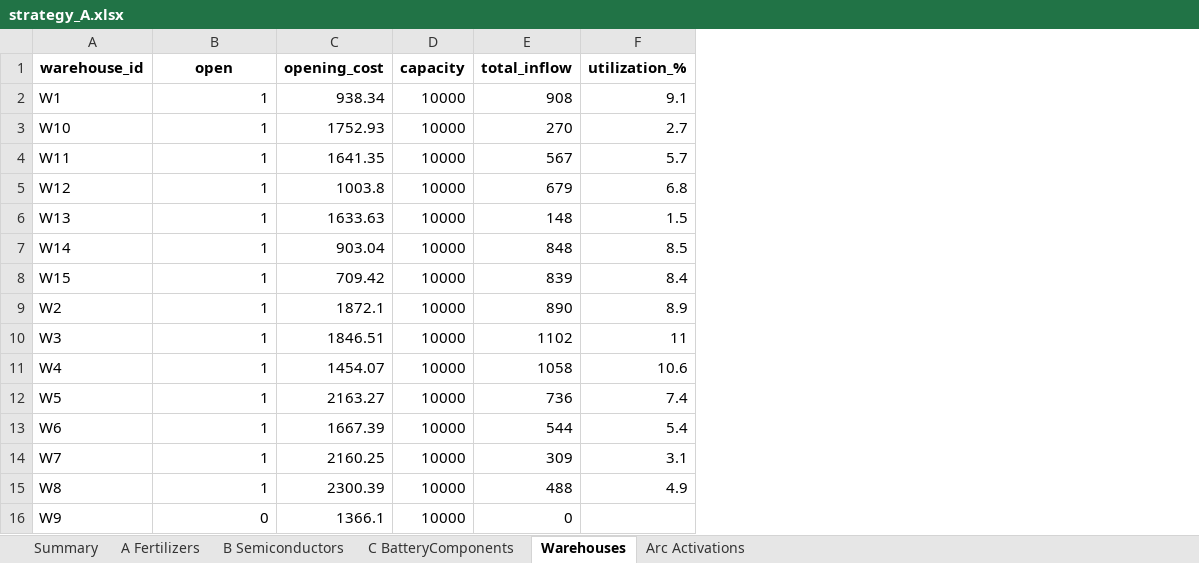
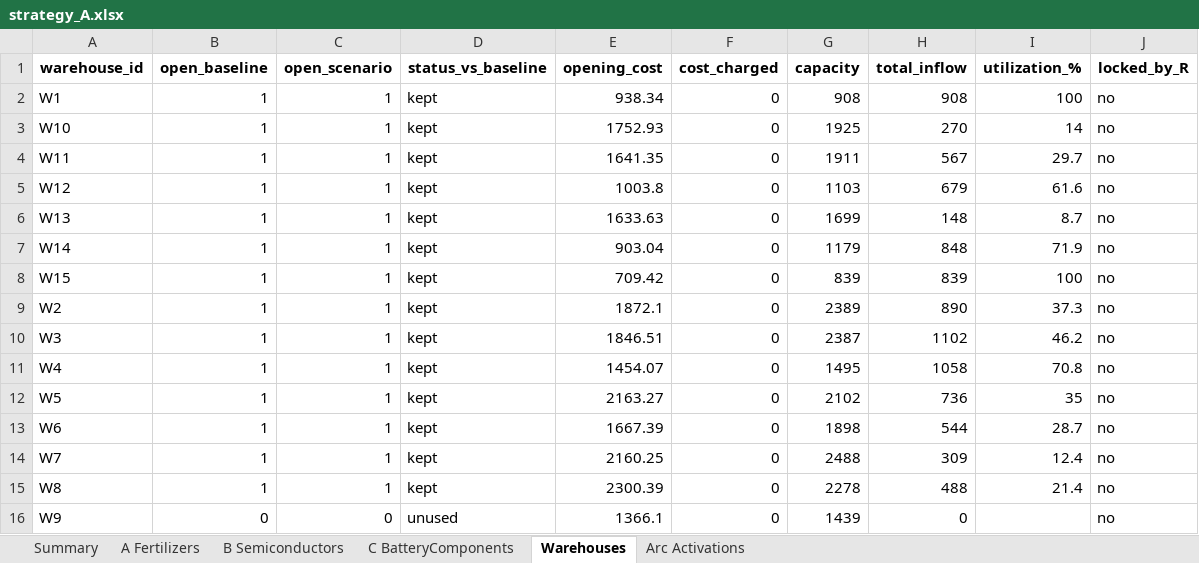
Before and after one commit to Matteo-glz/MLSMM2155_transhipment_project, an Excel workbook: phase2/results/scenario_ArcCosts_T3/strategy_A.xlsx, sheet Warehouses, drawn as a sheet; values as stored, in another font and other column widths than the file's, no borders; addresses are those after the commit; the diff names each change by its address in the sheet, - before the commit and + after, or states it on an @@ line.

```diff
--- a/phase2/results/scenario_ArcCosts_T3/strategy_A.xlsx (sheet Warehouses)
+++ b/phase2/results/scenario_ArcCosts_T3/strategy_A.xlsx (sheet Warehouses)
+column C (open_scenario), rows 2-16: 1 | 1 | 1 | 1 | 1 | 1 | 1 | 1 | 1 | 1 | 1 | 1 | 1 | 1 | 0
+column D (status_vs_baseline), rows 2-16: kept | kept | kept | kept | kept | kept | kept | kept | kept | kept | kept | kept | kept | kept | unused
+column F (cost_charged), rows 2-16: all 0
+column J (locked_by_R), rows 2-16: all no
-B1: open
+B1: open_baseline
-G2 (capacity): 10000
+G2 (capacity): 908
-I2 (utilization_%): 9.1
+I2 (utilization_%): 100
-G3 (capacity): 10000
+G3 (capacity): 1925
-I3 (utilization_%): 2.7
+I3 (utilization_%): 14
-G4 (capacity): 10000
+G4 (capacity): 1911
-I4 (utilization_%): 5.7
+I4 (utilization_%): 29.7
-G5 (capacity): 10000
+G5 (capacity): 1103
-I5 (utilization_%): 6.8
+I5 (utilization_%): 61.6
-G6 (capacity): 10000
+G6 (capacity): 1699
-I6 (utilization_%): 1.5
+I6 (utilization_%): 8.7
-G7 (capacity): 10000
+G7 (capacity): 1179
-I7 (utilization_%): 8.5
+I7 (utilization_%): 71.9
-G8 (capacity): 10000
+G8 (capacity): 839
-I8 (utilization_%): 8.4
+I8 (utilization_%): 100
-G9 (capacity): 10000
+G9 (capacity): 2389
-I9 (utilization_%): 8.9
+I9 (utilization_%): 37.3
-G10 (capacity): 10000
+G10 (capacity): 2387
-I10 (utilization_%): 11
+I10 (utilization_%): 46.2
-G11 (capacity): 10000
+G11 (capacity): 1495
-I11 (utilization_%): 10.6
+I11 (utilization_%): 70.8
-G12 (capacity): 10000
+G12 (capacity): 2102
-I12 (utilization_%): 7.4
+I12 (utilization_%): 35
-G13 (capacity): 10000
+G13 (capacity): 1898
-I13 (utilization_%): 5.4
+I13 (utilization_%): 28.7
-G14 (capacity): 10000
+G14 (capacity): 2488
-I14 (utilization_%): 3.1
+I14 (utilization_%): 12.4
-G15 (capacity): 10000
+G15 (capacity): 2278
-I15 (utilization_%): 4.9
+I15 (utilization_%): 21.4
-G16 (capacity): 10000
+G16 (capacity): 1439
```
Also changed, not shown: sheet Summary, sheet Arc Activations, sheet A Fertilizers, sheet C BatteryComponents, sheet B Semiconductors, phase1/results/baseline_solution.xlsx, phase2/results/scenario_ArcCosts_T2/strategy_A.xlsx, 30 other files.
